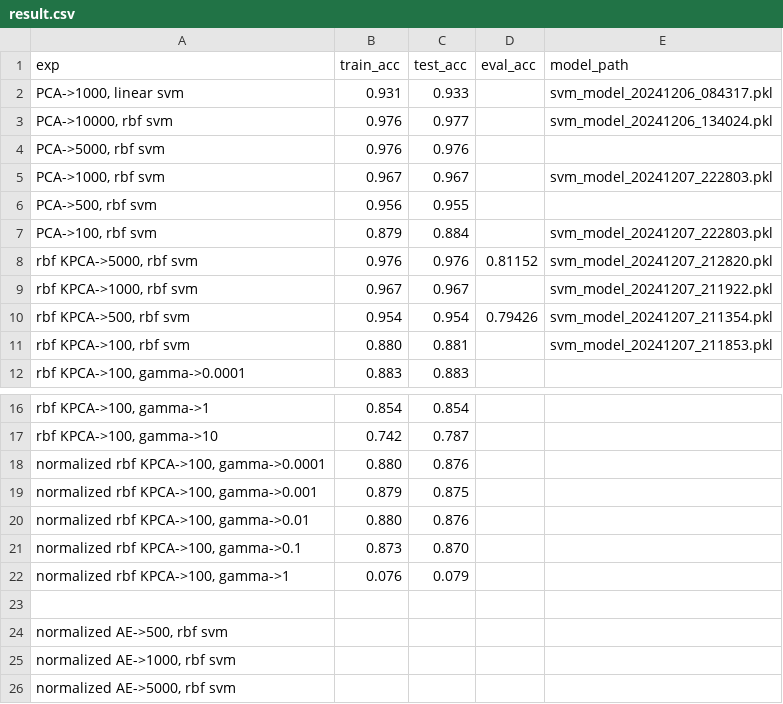
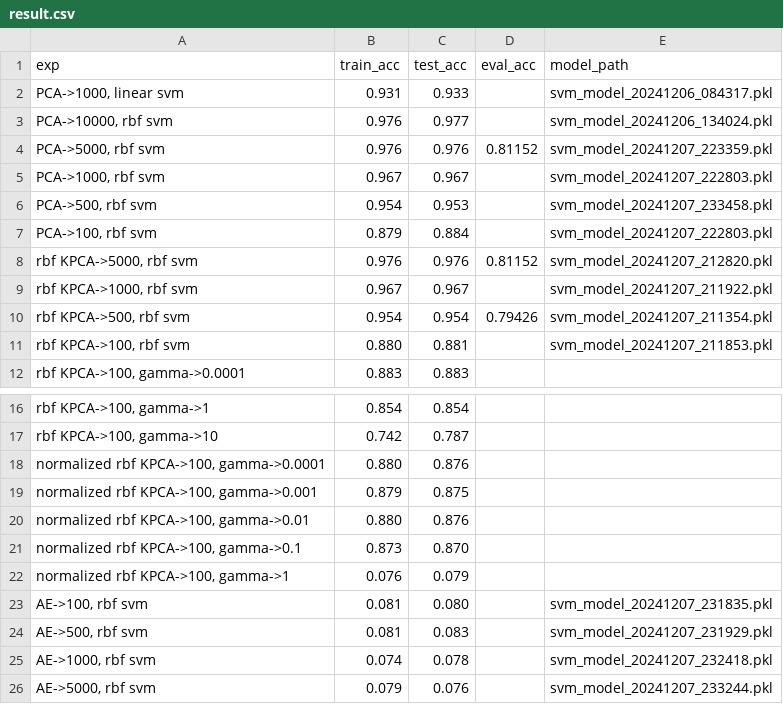
Before and after one commit to illusionarydream/CS7304H_HW, a CSV file: result/result.csv, drawn as a sheet; only a part is shown, gaps mark what is left out; removed rows and columns are numbered as before the commit, all else as after; the diff names each change by its address in the sheet, - before the commit and + after, or states it on an @@ line.

```diff
--- a/result/result.csv
+++ b/result/result.csv
-D4 (eval_acc): (empty)
+D4 (eval_acc): 0.81152
-E4 (model_path): (empty)
+E4 (model_path): svm_model_20241207_223359.pkl
-B6 (train_acc): 0.956
+B6 (train_acc): 0.954
-C6 (test_acc): 0.955
+C6 (test_acc): 0.953
-E6 (model_path): (empty)
+E6 (model_path): svm_model_20241207_233458.pkl
-row 23: (empty)
+row 23: AE->100, rbf svm | 0.081 | 0.080 |  | svm_model_20241207_231835.pkl
-row 24: normalized AE->500, rbf svm
-row 25: normalized AE->1000, rbf svm
-row 26: normalized AE->5000, rbf svm
+row 24: AE->500, rbf svm | 0.081 | 0.083 |  | svm_model_20241207_231929.pkl
+row 25: AE->1000, rbf svm | 0.074 | 0.078 |  | svm_model_20241207_232418.pkl
+row 26: AE->5000, rbf svm | 0.079 | 0.076 |  | svm_model_20241207_233244.pkl
```
Also changed, not shown: 4 other files.
